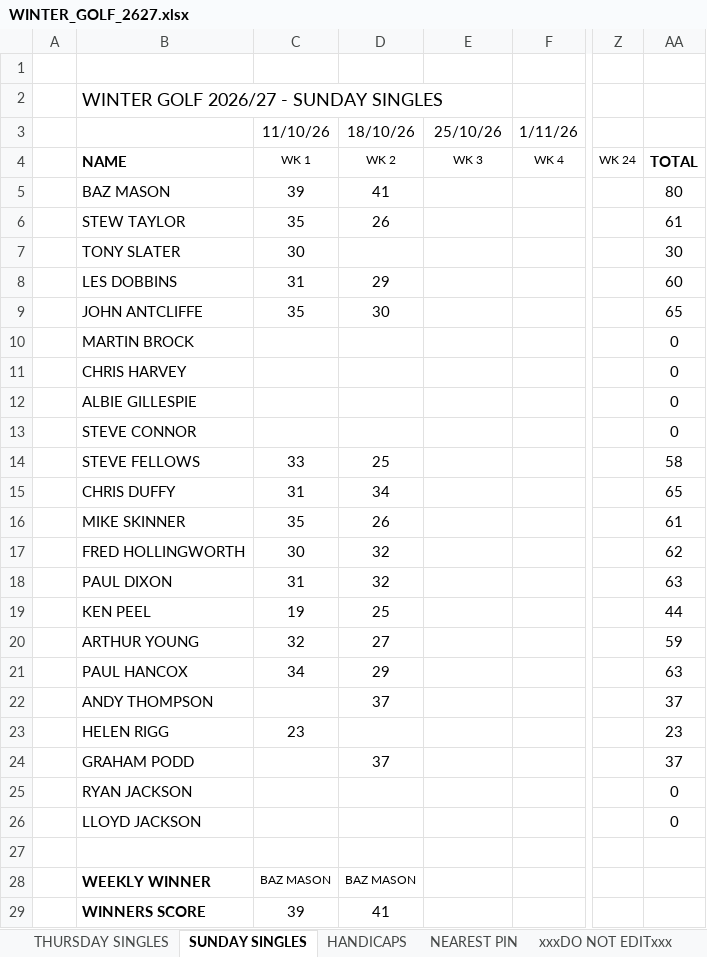
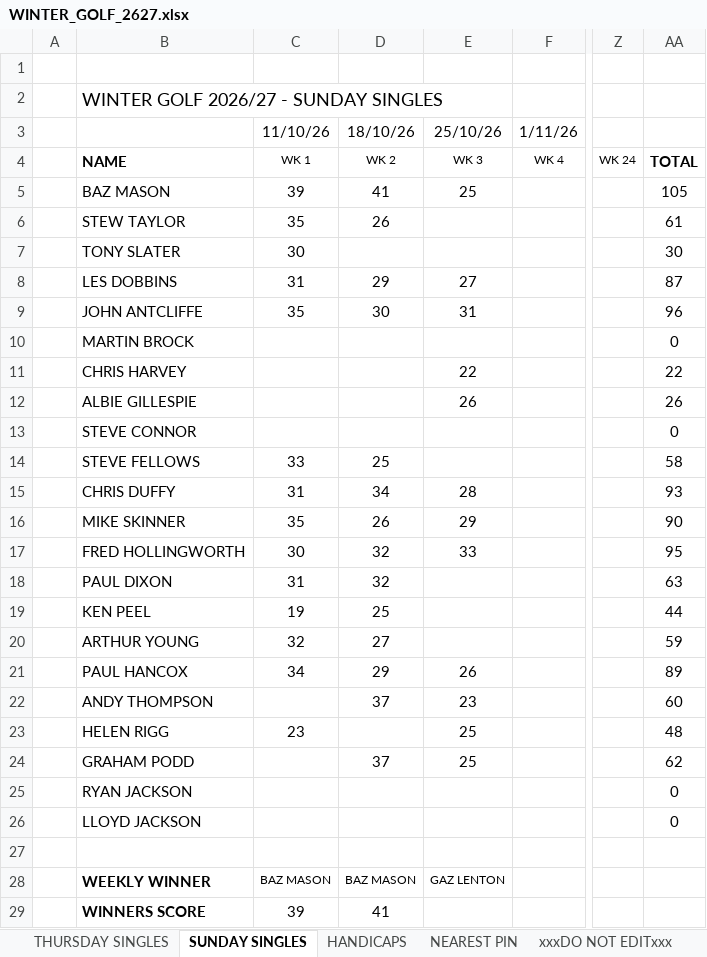
Before and after one commit to stateside2/golf-comp, an Excel workbook: data/WINTER_GOLF_2627.xlsx, sheet SUNDAY SINGLES, drawn as a sheet; only a part is shown, gaps mark what is left out; values as stored, in another font and other column widths than the file's, no borders; charts and pictures not drawn; the diff names each change by its address in the sheet, - before the commit and + after, or states it on an @@ line.

```diff
--- a/data/WINTER_GOLF_2627.xlsx (sheet SUNDAY SINGLES)
+++ b/data/WINTER_GOLF_2627.xlsx (sheet SUNDAY SINGLES)
-E5: (empty)
+E5: 25
-AA5: 80
+AA5: 105
-E8: (empty)
+E8: 27
-AA8: 60
+AA8: 87
-E9: (empty)
+E9: 31
-AA9: 65
+AA9: 96
-E11: (empty)
+E11: 22
-AA11: 0
+AA11: 22
-E12: (empty)
+E12: 26
-AA12: 0
+AA12: 26
-E15: (empty)
+E15: 28
-AA15: 65
+AA15: 93
-E16: (empty)
+E16: 29
-AA16: 61
+AA16: 90
-E17: (empty)
+E17: 33
-AA17: 62
+AA17: 95
-E21: (empty)
+E21: 26
-AA21: 63
+AA21: 89
-E22: (empty)
+E22: 23
-AA22: 37
+AA22: 60
-E23:E24: (empty)
+E23:E24: 25
-AA23: 23
+AA23: 48
-AA24: 37
+AA24: 62
-E28: (empty)
+E28: GAZ LENTON
```
Also changed, not shown: sheet THURSDAY SINGLES, sheet HANDICAPS, sheet xxxDO NOT EDITxxx, sheet NEAREST PIN, 1 other file.
